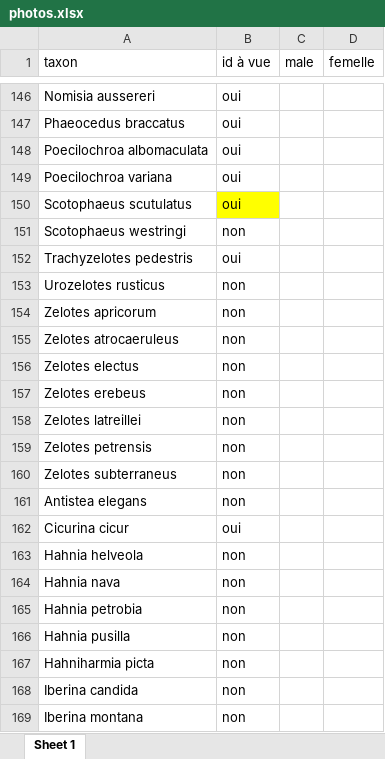
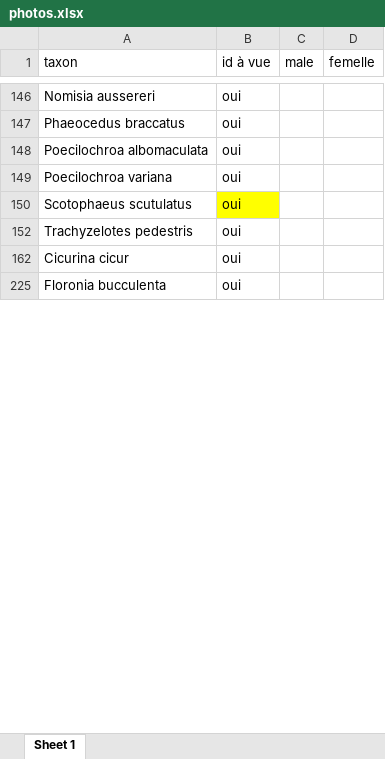
Before and after one commit to CedricMondy/araignees_idf, an Excel workbook: photos.xlsx, sheet Sheet 1, drawn as a sheet; only a part is shown, gaps mark what is left out; the shorter side is filled out with more unchanged rows; values as stored, in another font and other column widths than the file's, no borders; table styles not drawn; the diff covers the shown part only; the diff names each change by its address in the sheet, - before the commit and + after, or states it on an @@ line.

```diff
--- a/photos.xlsx (sheet Sheet 1)
+++ b/photos.xlsx (sheet Sheet 1)
@@ row 151 hidden: Scotophaeus westringi | non @@
@@ row 153 hidden: Urozelotes rusticus | non @@
@@ row 154 hidden: Zelotes apricorum | non @@
@@ row 155 hidden: Zelotes atrocaeruleus | non @@
@@ row 156 hidden: Zelotes electus | non @@
@@ row 157 hidden: Zelotes erebeus | non @@
@@ row 158 hidden: Zelotes latreillei | non @@
@@ row 159 hidden: Zelotes petrensis | non @@
@@ row 160 hidden: Zelotes subterraneus | non @@
@@ row 161 hidden: Antistea elegans | non @@
@@ row 163 hidden: Hahnia helveola | non @@
@@ row 164 hidden: Hahnia nava | non @@
@@ row 165 hidden: Hahnia petrobia | non @@
@@ row 166 hidden: Hahnia pusilla | non @@
@@ row 167 hidden: Hahniharmia picta | non @@
@@ row 168 hidden: Iberina candida | non @@
@@ row 169 hidden: Iberina montana | non @@
```
Also changed, not shown: 451 hidden or unhidden rows and 30 edited cells elsewhere in this sheet, 31 other files.
